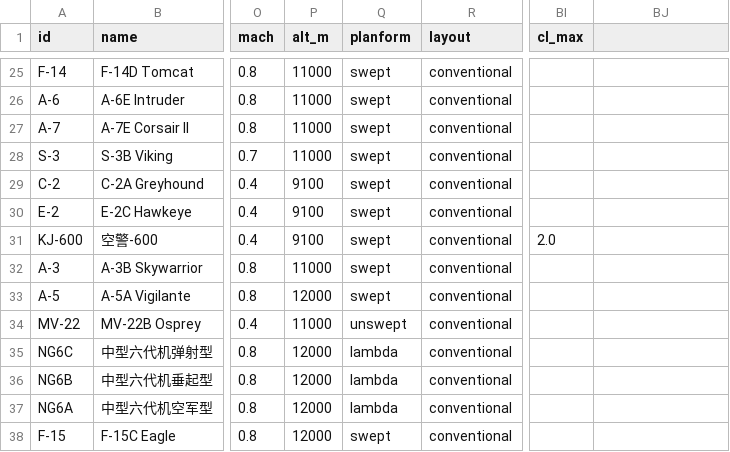
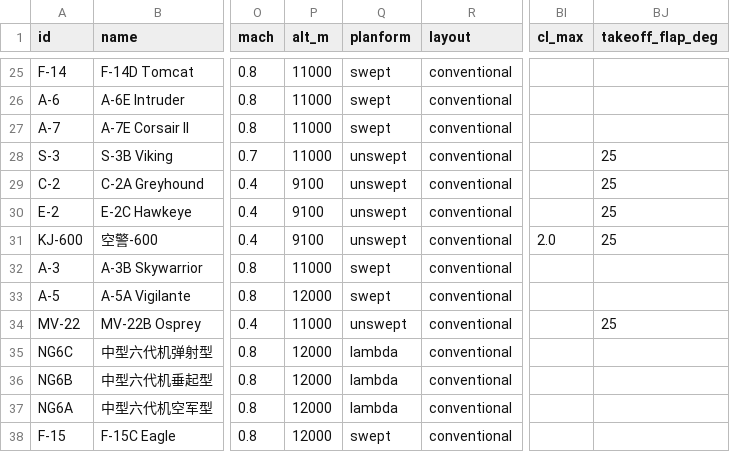
Before and after one commit to xtxsinan-lgtm/military_simulators, a CSV file: data/aircraft_database.csv, drawn as a sheet; only a part is shown, gaps mark what is left out; the diff names each change by its address in the sheet, - before the commit and + after, or states it on an @@ line.

```diff
--- a/data/aircraft_database.csv
+++ b/data/aircraft_database.csv
-BJ1: (empty)
+BJ1: takeoff_flap_deg
-Q28:Q31 (planform): swept
+Q28:Q31 (planform): unswept
-BJ28:BJ31 (takeoff_flap_deg): (empty)
+BJ28:BJ31 (takeoff_flap_deg): 25
-BJ34 (takeoff_flap_deg): (empty)
+BJ34 (takeoff_flap_deg): 25
```
Also changed, not shown: 26 other files.
